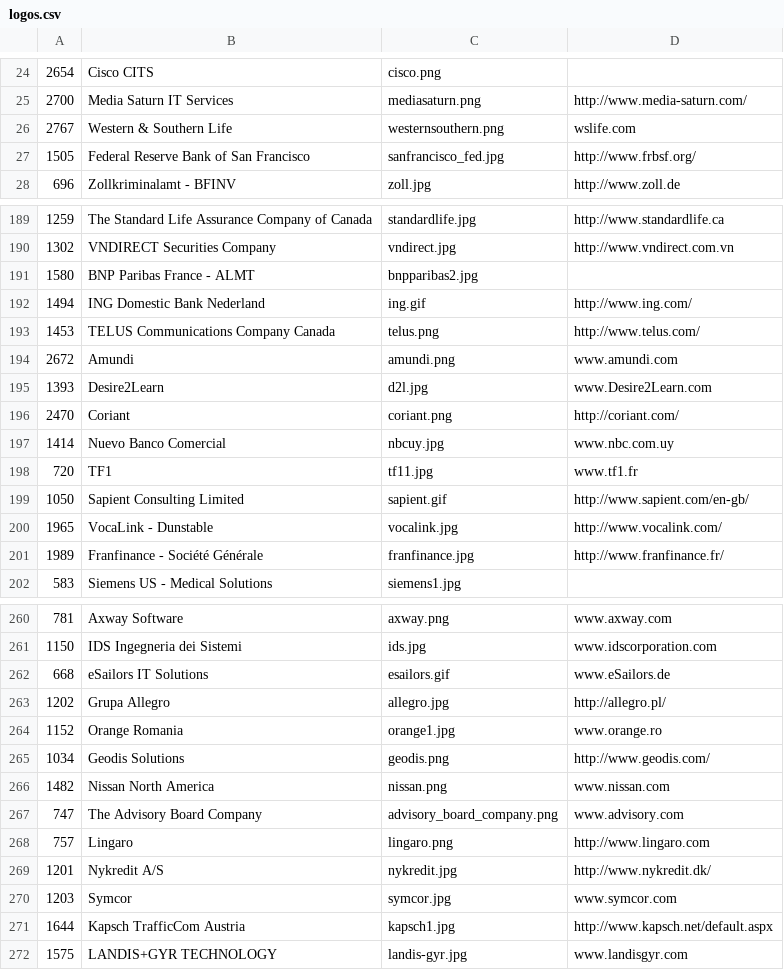
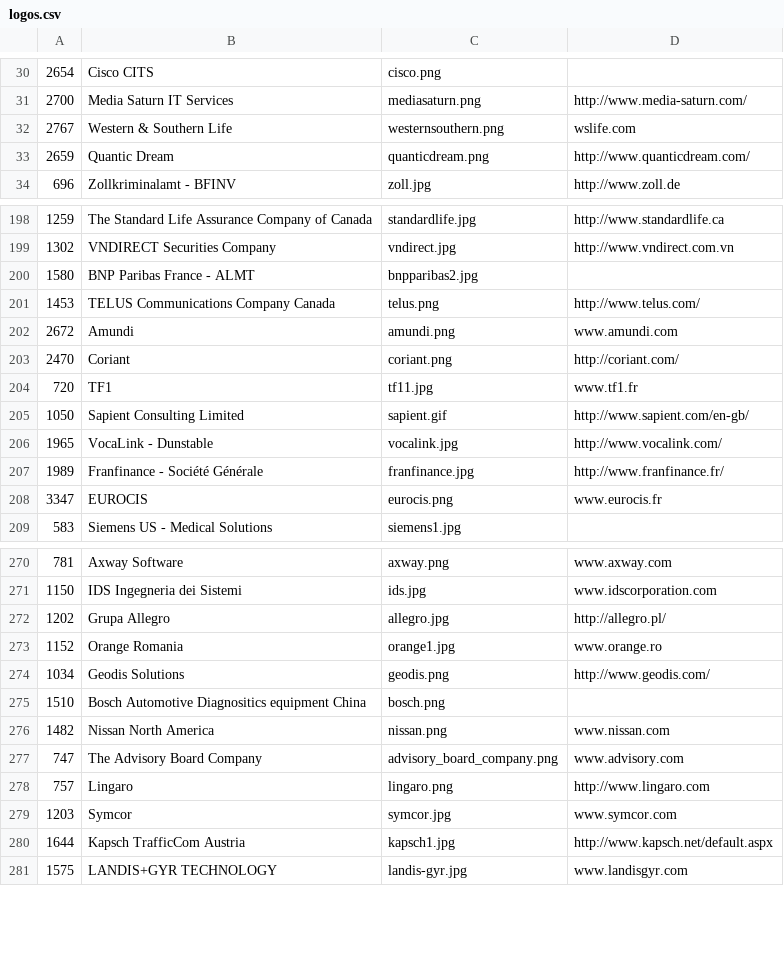
Before and after one commit to SonarSource/websites, a CSV file: _scripts/logos.csv, drawn as a sheet; only a part is shown, gaps mark what is left out; the diff covers the shown part only.

```diff
--- a/_scripts/logos.csv
+++ b/_scripts/logos.csv
@@ -26,3 +32,3 @@
 "2767","Western & Southern Life","westernsouthern.png","wslife.com"
-"1505","Federal Reserve Bank of San Francisco","sanfrancisco_fed.jpg","http://www.frbsf.org/"
+"2659","Quantic Dream","quanticdream.png","http://www.quanticdream.com/"
 "696","Zollkriminalamt - BFINV","zoll.jpg","http://www.zoll.de"
@@ -191,8 +200,5 @@
 "1580","BNP Paribas France - ALMT","bnpparibas2.jpg",""
-"1494","ING Domestic Bank Nederland","ing.gif","http://www.ing.com/"
 "1453","TELUS Communications Company Canada","telus.png","http://www.telus.com/"
 "2672","Amundi","amundi.png","www.amundi.com"
-"1393","Desire2Learn","d2l.jpg","www.Desire2Learn.com"
 "2470","Coriant","coriant.png","http://coriant.com/"
-"1414","Nuevo Banco Comercial","nbcuy.jpg","www.nbc.com.uy"
 "720","TF1","tf11.jpg","www.tf1.fr"
@@ -201,2 +207,3 @@
 "1989","Franfinance - Société Générale","franfinance.jpg","http://www.franfinance.fr/"
+"3347","EUROCIS","eurocis.png","www.eurocis.fr"
 "583","Siemens US - Medical Solutions","siemens1.jpg",""
@@ -261,3 +271,2 @@
 "1150","IDS Ingegneria dei Sistemi","ids.jpg","www.idscorporation.com"
-"668","eSailors IT Solutions","esailors.gif","www.eSailors.de"
 "1202","Grupa Allegro","allegro.jpg","http://allegro.pl/"
@@ -265,2 +274,3 @@
 "1034","Geodis Solutions","geodis.png","http://www.geodis.com/"
+"1510","Bosch Automotive Diagnositics equipment China","bosch.png",""
 "1482","Nissan North America","nissan.png","www.nissan.com"
@@ -268,3 +278,2 @@
 "757","Lingaro","lingaro.png","http://www.lingaro.com"
-"1201","Nykredit A/S","nykredit.jpg","http://www.nykredit.dk/"
 "1203","Symcor","symcor.jpg","www.symcor.com"
```
Also changed, not shown: 20 added rows, 9 removed rows and 25 edited cells elsewhere in this file, 16 other files.
